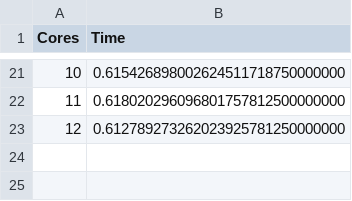
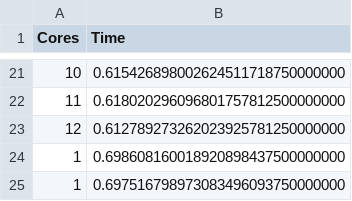
Before and after one commit to aseremak19/mpr_pi, a CSV file: cores_1000.csv, drawn as a sheet; only a part is shown, gaps mark what is left out.

Commit message:
results for G in old file plus 1 core

```diff
--- a/cores_1000.csv
+++ b/cores_1000.csv
@@ -23 +23,3 @@ Cores, Time
 12, 0.612789273262023925781250000000
+1, 0.698608160018920898437500000000
+1, 0.697516798973083496093750000000
```
